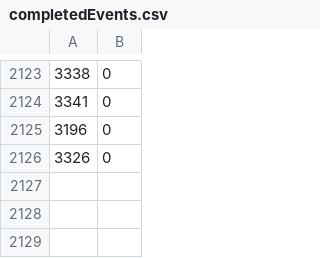
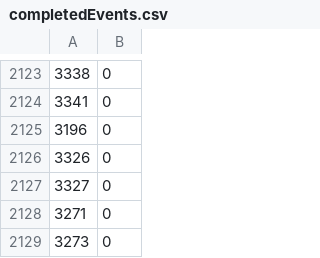
Before and after one commit to Liam-F/HLTV-Scraper, a CSV file: csv/completedEvents.csv, drawn as a sheet; only a part is shown, gaps mark what is left out; the diff names each change by its address in the sheet, - before the commit and + after, or states it on an @@ line.

```diff
--- a/csv/completedEvents.csv
+++ b/csv/completedEvents.csv
+row 2127: 3327 | 0
+row 2128: 3271 | 0
+row 2129: 3273 | 0
```
Also changed, not shown: csv/eventIDs.csv, csv/eventPrizes.csv, 6 other files.
